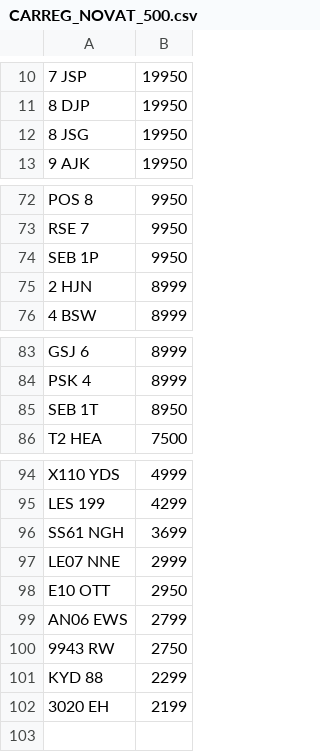
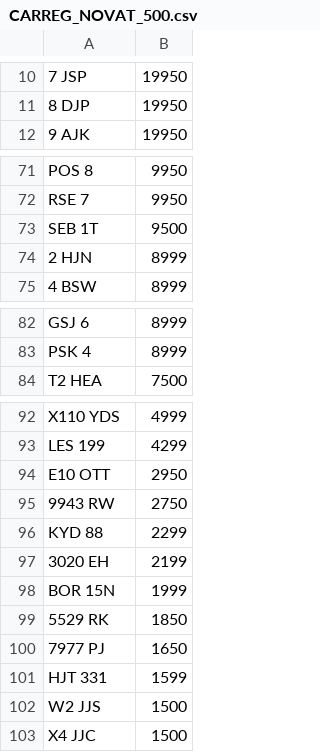
Before and after one commit to martinsumner/simplyreg, a CSV file: csv/CARREG_NOVAT_500.csv, drawn as a sheet; only a part is shown, gaps mark what is left out; removed rows and columns are numbered as before the commit, all else as after; the diff names each change by its address in the sheet, - before the commit and + after, or states it on an @@ line.

```diff
--- a/csv/CARREG_NOVAT_500.csv
+++ b/csv/CARREG_NOVAT_500.csv
-row 12: 8 JSG | 19950
-row 74: SEB 1P | 9950
+row 73: SEB 1T | 9500
-row 85: SEB 1T | 8950
-row 96: SS61 NGH | 3699
-row 97: LE07 NNE | 2999
-row 99: AN06 EWS | 2799
+row 98: BOR 15N | 1999
+row 99: 5529 RK | 1850
+row 100: 7977 PJ | 1650
+row 101: HJT 331 | 1599
+row 102: W2 JJS | 1500
+row 103: X4 JJC | 1500
```
Also changed, not shown: csv/CARREG_PLUSVAT_500.csv, csv/SANJPURI_NOVAT_0.csv.
